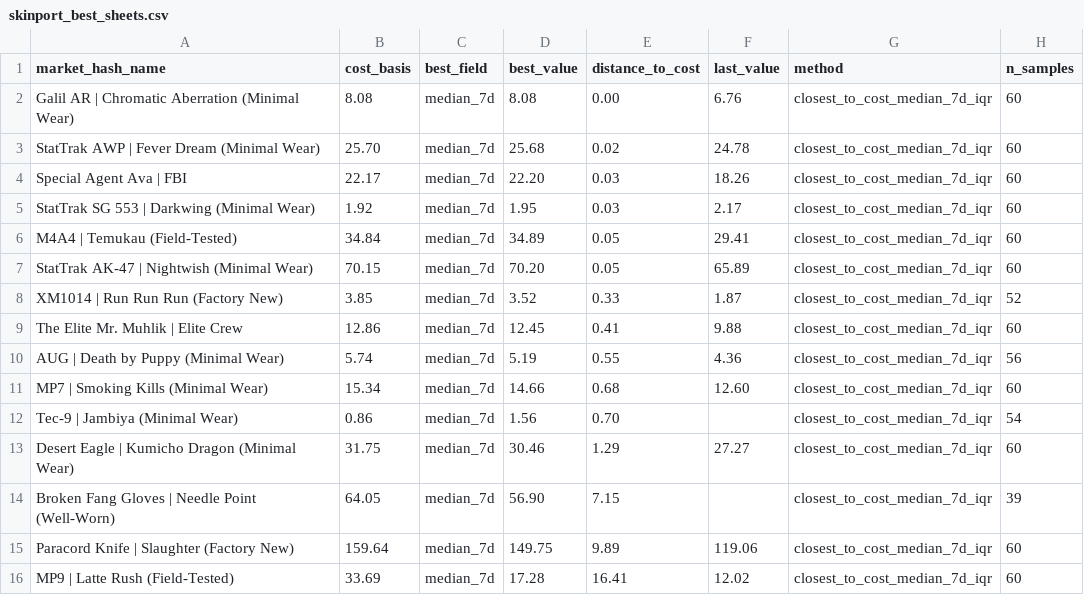
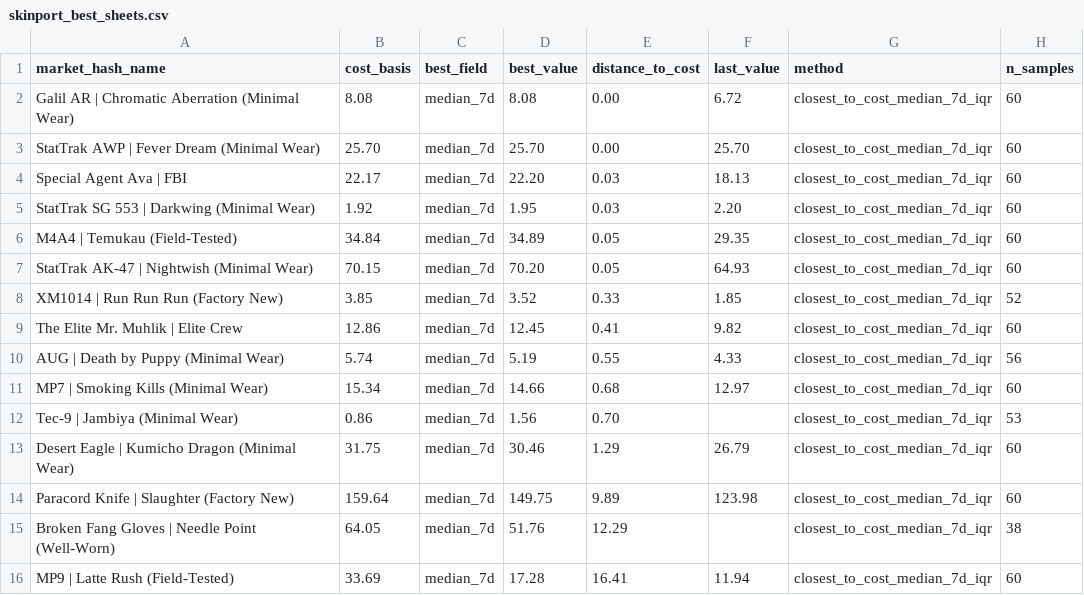
Before and after one commit to jpcarrascom2311-commits/skinport-tracker, a CSV file: skinport_best_sheets.csv, drawn as a sheet.

```diff
--- a/skinport_best_sheets.csv
+++ b/skinport_best_sheets.csv
@@ -1,16 +1,16 @@
 market_hash_name,cost_basis,best_field,best_value,distance_to_cost,last_value,method,n_samples
-Galil AR | Chromatic Aberration (Minimal Wear),8.08,median_7d,8.08,0.00,6.76,closest_to_cost_median_7d_iqr,60
-StatTrak AWP | Fever Dream (Minimal Wear),25.70,median_7d,25.68,0.02,24.78,closest_to_cost_median_7d_iqr,60
-Special Agent Ava | FBI,22.17,median_7d,22.20,0.03,18.26,closest_to_cost_median_7d_iqr,60
-StatTrak SG 553 | Darkwing (Minimal Wear),1.92,median_7d,1.95,0.03,2.17,closest_to_cost_median_7d_iqr,60
-M4A4 | Temukau (Field-Tested),34.84,median_7d,34.89,0.05,29.41,closest_to_cost_median_7d_iqr,60
-StatTrak AK-47 | Nightwish (Minimal Wear),70.15,median_7d,70.20,0.05,65.89,closest_to_cost_median_7d_iqr,60
-XM1014 | Run Run Run (Factory New),3.85,median_7d,3.52,0.33,1.87,closest_to_cost_median_7d_iqr,52
-The Elite Mr. Muhlik | Elite Crew,12.86,median_7d,12.45,0.41,9.88,closest_to_cost_median_7d_iqr,60
-AUG | Death by Puppy (Minimal Wear),5.74,median_7d,5.19,0.55,4.36,closest_to_cost_median_7d_iqr,56
-MP7 | Smoking Kills (Minimal Wear),15.34,median_7d,14.66,0.68,12.60,closest_to_cost_median_7d_iqr,60
-Tec-9 | Jambiya (Minimal Wear),0.86,median_7d,1.56,0.70,,closest_to_cost_median_7d_iqr,54
-Desert Eagle | Kumicho Dragon (Minimal Wear),31.75,median_7d,30.46,1.29,27.27,closest_to_cost_median_7d_iqr,60
-Broken Fang Gloves | Needle Point (Well-Worn),64.05,median_7d,56.90,7.15,,closest_to_cost_median_7d_iqr,39
-Paracord Knife | Slaughter (Factory New),159.64,median_7d,149.75,9.89,119.06,closest_to_cost_median_7d_iqr,60
-MP9 | Latte Rush (Field-Tested),33.69,median_7d,17.28,16.41,12.02,closest_to_cost_median_7d_iqr,60
+Galil AR | Chromatic Aberration (Minimal Wear),8.08,median_7d,8.08,0.00,6.72,closest_to_cost_median_7d_iqr,60
+StatTrak AWP | Fever Dream (Minimal Wear),25.70,median_7d,25.70,0.00,25.70,closest_to_cost_median_7d_iqr,60
+Special Agent Ava | FBI,22.17,median_7d,22.20,0.03,18.13,closest_to_cost_median_7d_iqr,60
+StatTrak SG 553 | Darkwing (Minimal Wear),1.92,median_7d,1.95,0.03,2.20,closest_to_cost_median_7d_iqr,60
+M4A4 | Temukau (Field-Tested),34.84,median_7d,34.89,0.05,29.35,closest_to_cost_median_7d_iqr,60
+StatTrak AK-47 | Nightwish (Minimal Wear),70.15,median_7d,70.20,0.05,64.93,closest_to_cost_median_7d_iqr,60
+XM1014 | Run Run Run (Factory New),3.85,median_7d,3.52,0.33,1.85,closest_to_cost_median_7d_iqr,52
+The Elite Mr. Muhlik | Elite Crew,12.86,median_7d,12.45,0.41,9.82,closest_to_cost_median_7d_iqr,60
+AUG | Death by Puppy (Minimal Wear),5.74,median_7d,5.19,0.55,4.33,closest_to_cost_median_7d_iqr,56
+MP7 | Smoking Kills (Minimal Wear),15.34,median_7d,14.66,0.68,12.97,closest_to_cost_median_7d_iqr,60
+Tec-9 | Jambiya (Minimal Wear),0.86,median_7d,1.56,0.70,,closest_to_cost_median_7d_iqr,53
+Desert Eagle | Kumicho Dragon (Minimal Wear),31.75,median_7d,30.46,1.29,26.79,closest_to_cost_median_7d_iqr,60
+Paracord Knife | Slaughter (Factory New),159.64,median_7d,149.75,9.89,123.98,closest_to_cost_median_7d_iqr,60
+Broken Fang Gloves | Needle Point (Well-Worn),64.05,median_7d,51.76,12.29,,closest_to_cost_median_7d_iqr,38
+MP9 | Latte Rush (Field-Tested),33.69,median_7d,17.28,16.41,11.94,closest_to_cost_median_7d_iqr,60
```
Also changed, not shown: skinport_latest.csv.
